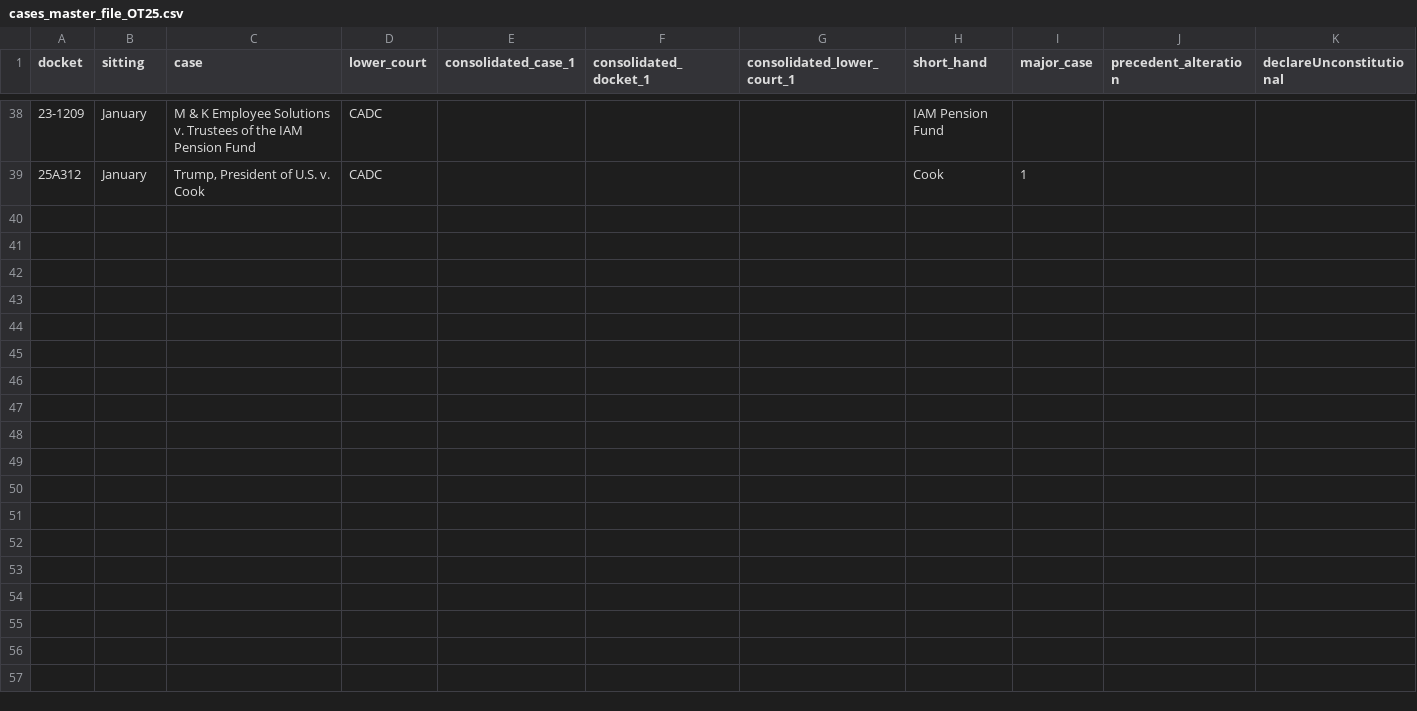
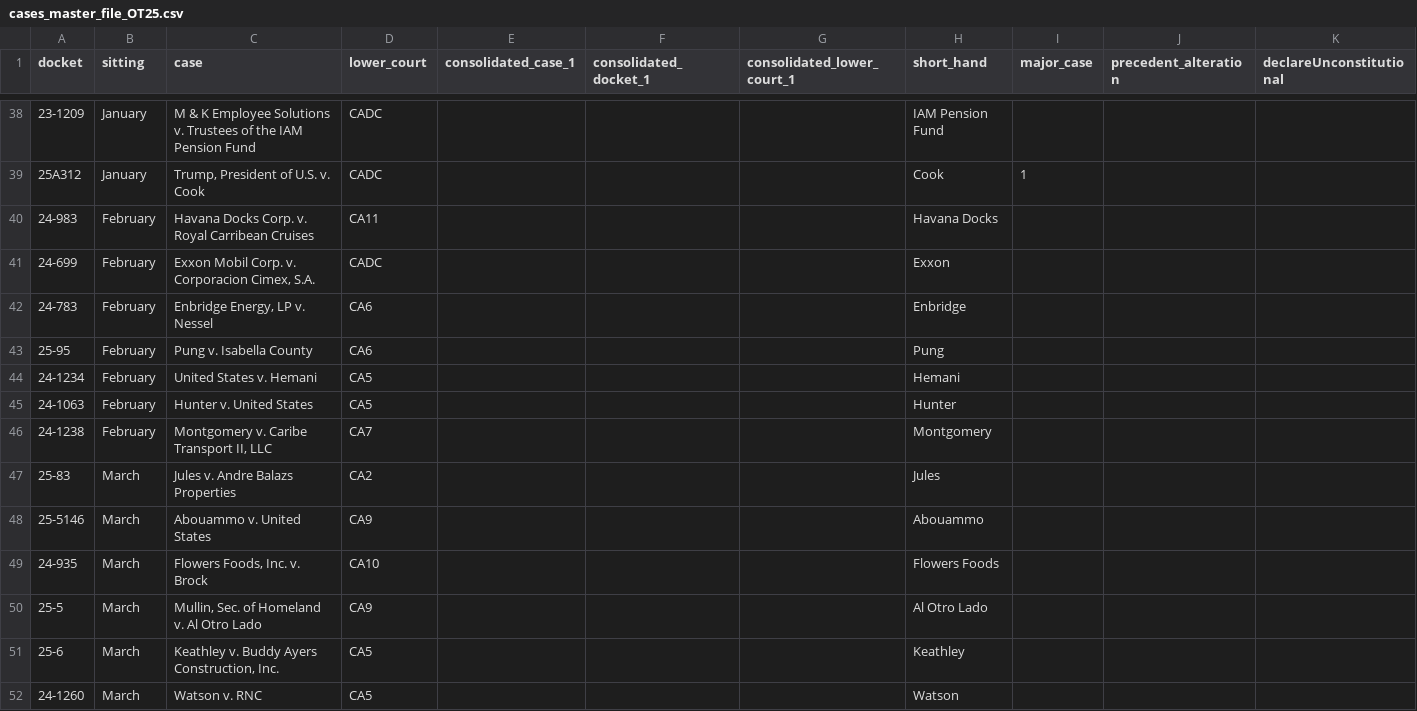
Before and after one commit to JakeTruscott/scotuswatch, a CSV file: Stat Reviews/OT25_StatReview/cases_master/cases_master_file_OT25.csv, drawn as a sheet; only a part is shown, gaps mark what is left out.

```diff
--- a/Stat Reviews/OT25_StatReview/cases_master/cases_master_file_OT25.csv
+++ b/Stat Reviews/OT25_StatReview/cases_master/cases_master_file_OT25.csv
@@ -39 +39,14 @@
 25A312,January,"Trump, President of U.S. v. Cook",CADC,,,,Cook,1,,
+24-983,February,Havana Docks Corp. v. Royal Carribean Cruises,CA11,,,,Havana Docks,,,
+24-699,February,"Exxon Mobil Corp. v. Corporacion Cimex, S.A.",CADC,,,,Exxon,,,
+24-783,February,"Enbridge Energy, LP v. Nessel",CA6,,,,Enbridge,,,
+25-95,February,Pung v. Isabella County,CA6,,,,Pung,,,
+24-1234,February,United States v. Hemani,CA5,,,,Hemani,,,
+24-1063,February,Hunter v. United States,CA5,,,,Hunter,,,
+24-1238,February,"Montgomery v. Caribe Transport II, LLC",CA7,,,,Montgomery,,,
+25-83,March,Jules v. Andre Balazs Properties,CA2,,,,Jules,,,
+25-5146,March,Abouammo v. United States,CA9,,,,Abouammo,,,
+24-935,March,"Flowers Foods, Inc. v. Brock",CA10,,,,Flowers Foods,,,
+25-5,March,"Mullin, Sec. of Homeland v. Al Otro Lado",CA9,,,,Al Otro Lado,,,
+25-6,March,"Keathley v. Buddy Ayers Construction, Inc.",CA5,,,,Keathley,,,
+24-1260,March,Watson v. RNC,CA5,,,,Watson,,,
```
Also changed, not shown: Stat Reviews/OT25_StatReview/decisions/data/OT_25_Decisions.csv, Stat Reviews/OT25_StatReview/decisions/tables/decisions_information_1.csv, 15 other files.
